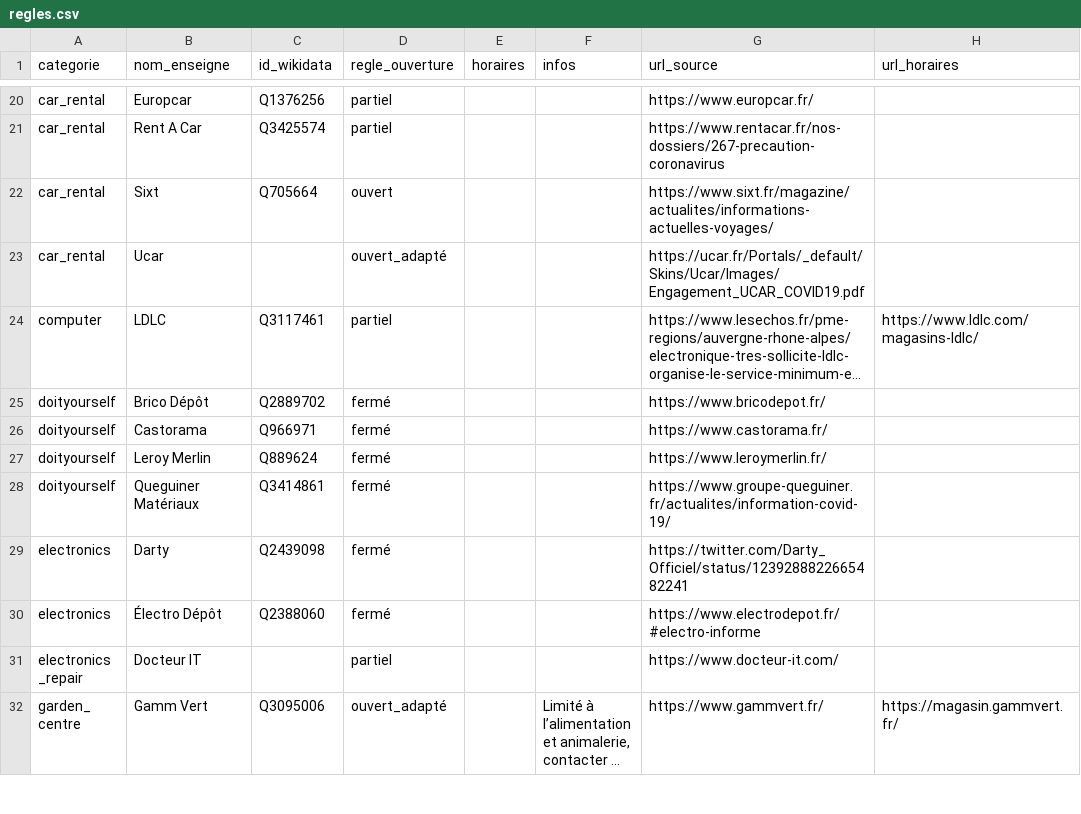
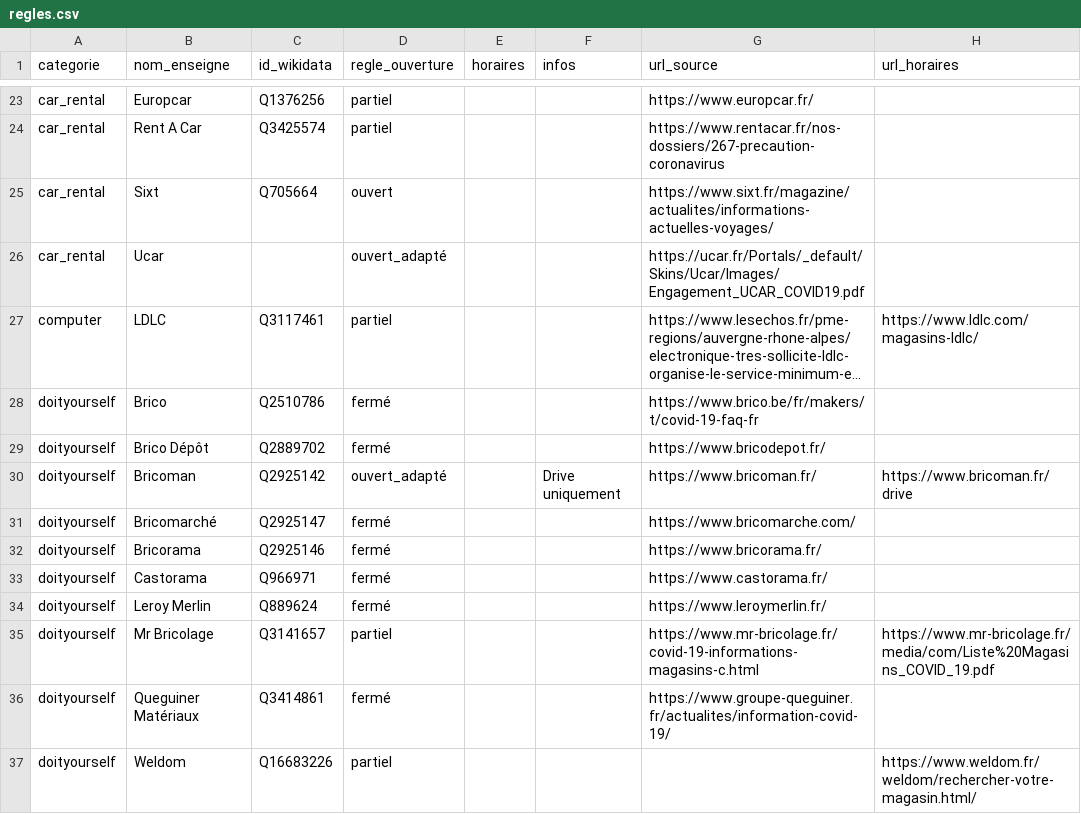
Before and after one commit to caresteouvert/Covid_enseignes, a CSV file: regles.csv, drawn as a sheet; only a part is shown, gaps mark what is left out; the shorter side is filled out with more unchanged rows; long unchanged cells end in …; the diff covers the shown part only; the diff names each change by its address in the sheet, - before the commit and + after, or states it on an @@ line.

```diff
--- a/regles.csv
+++ b/regles.csv
+row 28: doityourself | Brico | Q2510786 | fermé |  |  | https://www.brico.be/fr/makers/t/covid-19-faq-fr
+row 30: doityourself | Bricoman | Q2925142 | ouvert_adapté |  | Drive uniquement | https://www.bricoman.fr/ | https://www.bricoman.fr/drive
+row 31: doityourself | Bricomarché | Q2925147 | fermé |  |  | https://www.bricomarche.com/
+row 32: doityourself | Bricorama | Q2925146 | fermé |  |  | https://www.bricorama.fr/
+row 35: doityourself | Mr Bricolage | Q3141657 | partiel |  |  | https://www.mr-bricolage.fr/covid-19-informations-magasins-c.html | https://www.mr-bricolage.fr/media/com/Liste%20Magasins_COVID_19.pdf
+row 37: doityourself | Weldom | Q16683226 | partiel |  |  |  | https://www.weldom.fr/weldom/rechercher-votre-magasin.html/
```
Also changed, not shown: 12 added rows elsewhere in this file.
